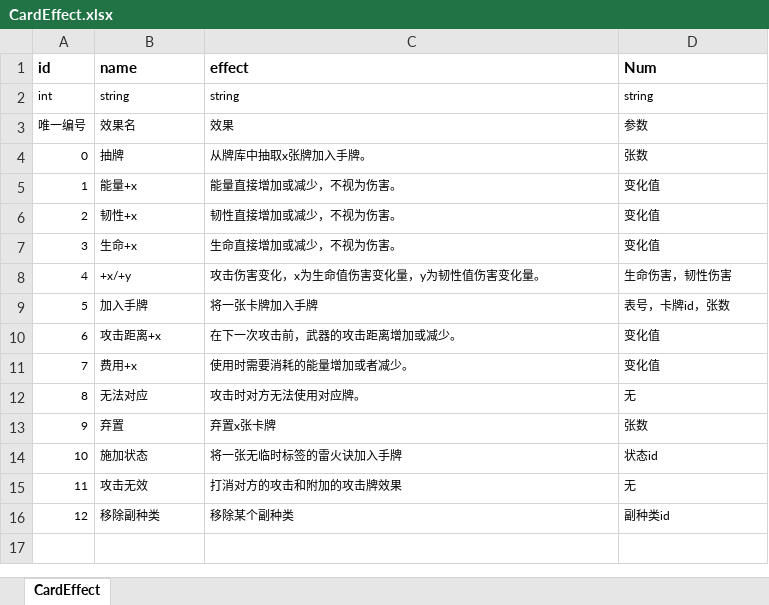
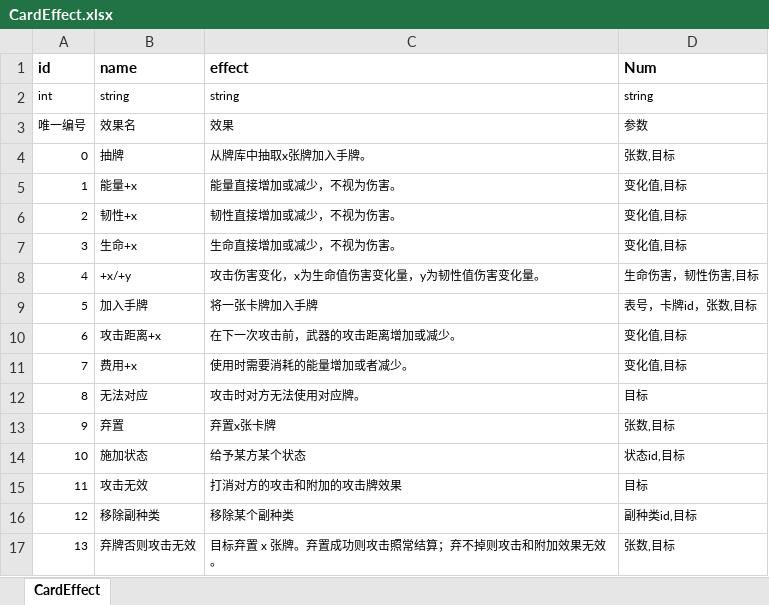
Before and after one commit to MelKoi/SuperMemory, an Excel workbook: CardData/CardEffect.xlsx, sheet CardEffect, drawn as a sheet; values as stored, in another font and other column widths than the file's, no borders; charts and pictures not drawn; the diff names each change by its address in the sheet, - before the commit and + after, or states it on an @@ line.

```diff
--- a/CardData/CardEffect.xlsx (sheet CardEffect)
+++ b/CardData/CardEffect.xlsx (sheet CardEffect)
-D4 (Num): 张数
+D4 (Num): 张数,目标
-D5:D7 (Num): 变化值
+D5:D7 (Num): 变化值,目标
-D8 (Num): 生命伤害，韧性伤害
+D8 (Num): 生命伤害，韧性伤害,目标
-D9 (Num): 表号，卡牌id，张数
+D9 (Num): 表号，卡牌id，张数,目标
-D10:D11 (Num): 变化值
+D10:D11 (Num): 变化值,目标
-D12 (Num): 无
+D12 (Num): 目标
-D13 (Num): 张数
+D13 (Num): 张数,目标
-C14 (effect): 将一张无临时标签的雷火诀加入手牌
+C14 (effect): 给予某方某个状态
-D14 (Num): 状态id
+D14 (Num): 状态id,目标
-D15 (Num): 无
+D15 (Num): 目标
-D16 (Num): 副种类id
+D16 (Num): 副种类id,目标
+row 17: 13 | 弃牌否则攻击无效 | 目标弃置 x 张牌。弃置成功则攻击照常结算；弃不掉则攻击和附加效果无效。 | 张数,目标
```
Also changed, not shown: charts or pictures, CardData/ActionCard.xlsx, CardData/AttackCard.xlsx, 4 other files.
